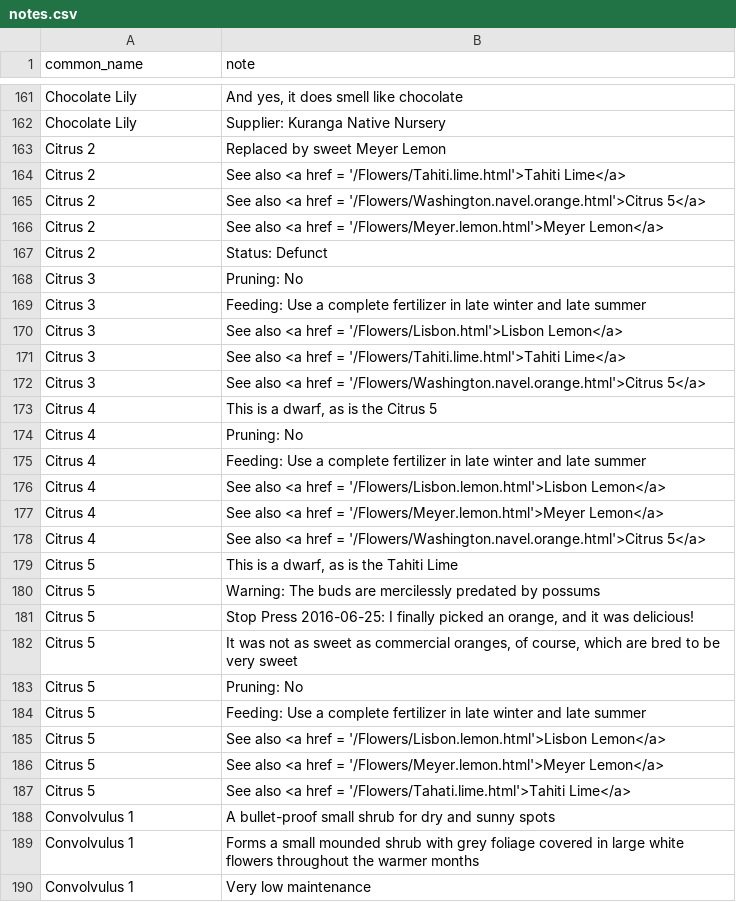
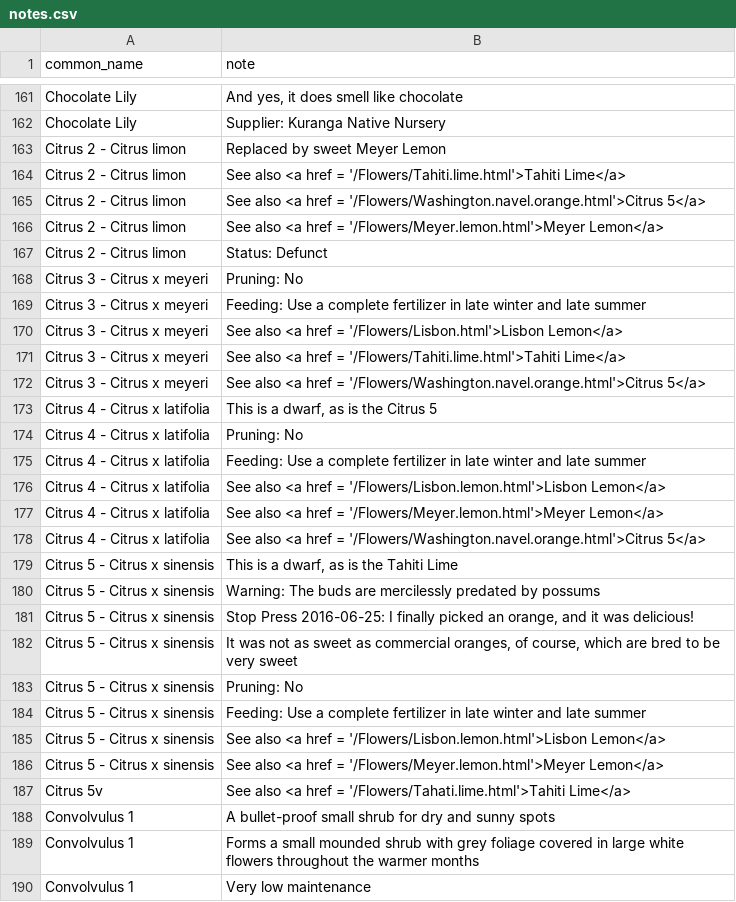
Before and after one commit to ronsavage/WWW-Garden-Design, a CSV file: data/notes.csv, drawn as a sheet; only a part is shown, gaps mark what is left out.

Commit message:
Update definitions for citrus

```diff
--- a/data/notes.csv
+++ b/data/notes.csv
@@ -162,27 +162,27 @@
 "Chocolate Lily","Supplier: Kuranga Native Nursery"
-"Citrus 2","Replaced by sweet Meyer Lemon"
-"Citrus 2","See also <a href = '/Flowers/Tahiti.lime.html'>Tahiti Lime</a>"
-"Citrus 2","See also <a href = '/Flowers/Washington.navel.orange.html'>Citrus 5</a>"
-"Citrus 2","See also <a href = '/Flowers/Meyer.lemon.html'>Meyer Lemon</a>"
-"Citrus 2","Status: Defunct"
-"Citrus 3","Pruning: No"
-"Citrus 3","Feeding: Use a complete fertilizer in late winter and late summer"
-"Citrus 3","See also <a href = '/Flowers/Lisbon.html'>Lisbon Lemon</a>"
-"Citrus 3","See also <a href = '/Flowers/Tahiti.lime.html'>Tahiti Lime</a>"
-"Citrus 3","See also <a href = '/Flowers/Washington.navel.orange.html'>Citrus 5</a>"
-"Citrus 4","This is a dwarf, as is the Citrus 5"
-"Citrus 4","Pruning: No"
-"Citrus 4","Feeding: Use a complete fertilizer in late winter and late summer"
-"Citrus 4","See also <a href = '/Flowers/Lisbon.lemon.html'>Lisbon Lemon</a>"
-"Citrus 4","See also <a href = '/Flowers/Meyer.lemon.html'>Meyer Lemon</a>"
-"Citrus 4","See also <a href = '/Flowers/Washington.navel.orange.html'>Citrus 5</a>"
-"Citrus 5","This is a dwarf, as is the Tahiti Lime"
-"Citrus 5","Warning: The buds are mercilessly predated by possums"
-"Citrus 5","Stop Press 2016-06-25: I finally picked an orange, and it was delicious!"
-"Citrus 5","It was not as sweet as commercial oranges, of course, which are bred to be very sweet"
-"Citrus 5","Pruning: No"
-"Citrus 5","Feeding: Use a complete fertilizer in late winter and late summer"
-"Citrus 5","See also <a href = '/Flowers/Lisbon.lemon.html'>Lisbon Lemon</a>"
-"Citrus 5","See also <a href = '/Flowers/Meyer.lemon.html'>Meyer Lemon</a>"
-"Citrus 5","See also <a href = '/Flowers/Tahati.lime.html'>Tahiti Lime</a>"
+"Citrus 2 - Citrus limon","Replaced by sweet Meyer Lemon"
+"Citrus 2 - Citrus limon","See also <a href = '/Flowers/Tahiti.lime.html'>Tahiti Lime</a>"
+"Citrus 2 - Citrus limon","See also <a href = '/Flowers/Washington.navel.orange.html'>Citrus 5</a>"
+"Citrus 2 - Citrus limon","See also <a href = '/Flowers/Meyer.lemon.html'>Meyer Lemon</a>"
+"Citrus 2 - Citrus limon","Status: Defunct"
+"Citrus 3 - Citrus x meyeri","Pruning: No"
+"Citrus 3 - Citrus x meyeri","Feeding: Use a complete fertilizer in late winter and late summer"
+"Citrus 3 - Citrus x meyeri","See also <a href = '/Flowers/Lisbon.html'>Lisbon Lemon</a>"
+"Citrus 3 - Citrus x meyeri","See also <a href = '/Flowers/Tahiti.lime.html'>Tahiti Lime</a>"
+"Citrus 3 - Citrus x meyeri","See also <a href = '/Flowers/Washington.navel.orange.html'>Citrus 5</a>"
+"Citrus 4 - Citrus x latifolia","This is a dwarf, as is the Citrus 5"
+"Citrus 4 - Citrus x latifolia","Pruning: No"
+"Citrus 4 - Citrus x latifolia","Feeding: Use a complete fertilizer in late winter and late summer"
+"Citrus 4 - Citrus x latifolia","See also <a href = '/Flowers/Lisbon.lemon.html'>Lisbon Lemon</a>"
+"Citrus 4 - Citrus x latifolia","See also <a href = '/Flowers/Meyer.lemon.html'>Meyer Lemon</a>"
+"Citrus 4 - Citrus x latifolia","See also <a href = '/Flowers/Washington.navel.orange.html'>Citrus 5</a>"
+"Citrus 5 - Citrus x sinensis","This is a dwarf, as is the Tahiti Lime"
+"Citrus 5 - Citrus x sinensis","Warning: The buds are mercilessly predated by possums"
+"Citrus 5 - Citrus x sinensis","Stop Press 2016-06-25: I finally picked an orange, and it was delicious!"
+"Citrus 5 - Citrus x sinensis","It was not as sweet as commercial oranges, of course, which are bred to be very sweet"
+"Citrus 5 - Citrus x sinensis","Pruning: No"
+"Citrus 5 - Citrus x sinensis","Feeding: Use a complete fertilizer in late winter and late summer"
+"Citrus 5 - Citrus x sinensis","See also <a href = '/Flowers/Lisbon.lemon.html'>Lisbon Lemon</a>"
+"Citrus 5 - Citrus x sinensis","See also <a href = '/Flowers/Meyer.lemon.html'>Meyer Lemon</a>"
+"Citrus 5v","See also <a href = '/Flowers/Tahati.lime.html'>Tahiti Lime</a>"
 "Convolvulus 1","A bullet-proof small shrub for dry and sunny spots"
```
Also changed, not shown: data/attributes.csv, data/flower_locations.csv, 3 other files.
